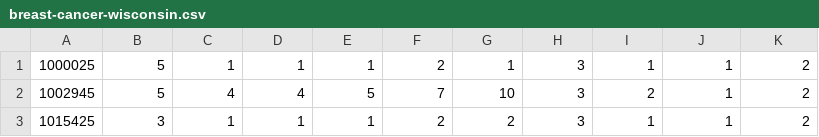
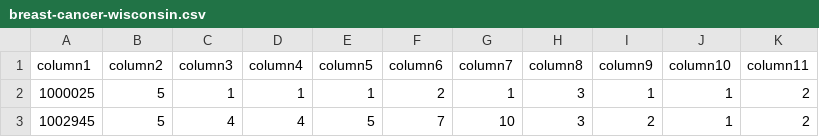
Before and after one commit to Jens-Ehrlich/Discovery-conditional-unique-column-combination, a CSV file: dcucc_test_helper/src/main/resources/breast-cancer-wisconsin.csv, drawn as a sheet; only a part is shown; the shorter side is filled out with more unchanged rows.

```diff
--- a/dcucc_test_helper/src/main/resources/breast-cancer-wisconsin.csv
+++ b/dcucc_test_helper/src/main/resources/breast-cancer-wisconsin.csv
@@ -1 +1,2 @@
+column1,column2,column3,column4,column5,column6,column7,column8,column9,column10,column11
 1000025,5,1,1,1,2,1,3,1,1,2
```
Also changed, not shown: dcucc_test_helper/src/main/resources/abalone.csv, dcucc_test_helper/src/main/resources/bridges.csv, 1 other file.
